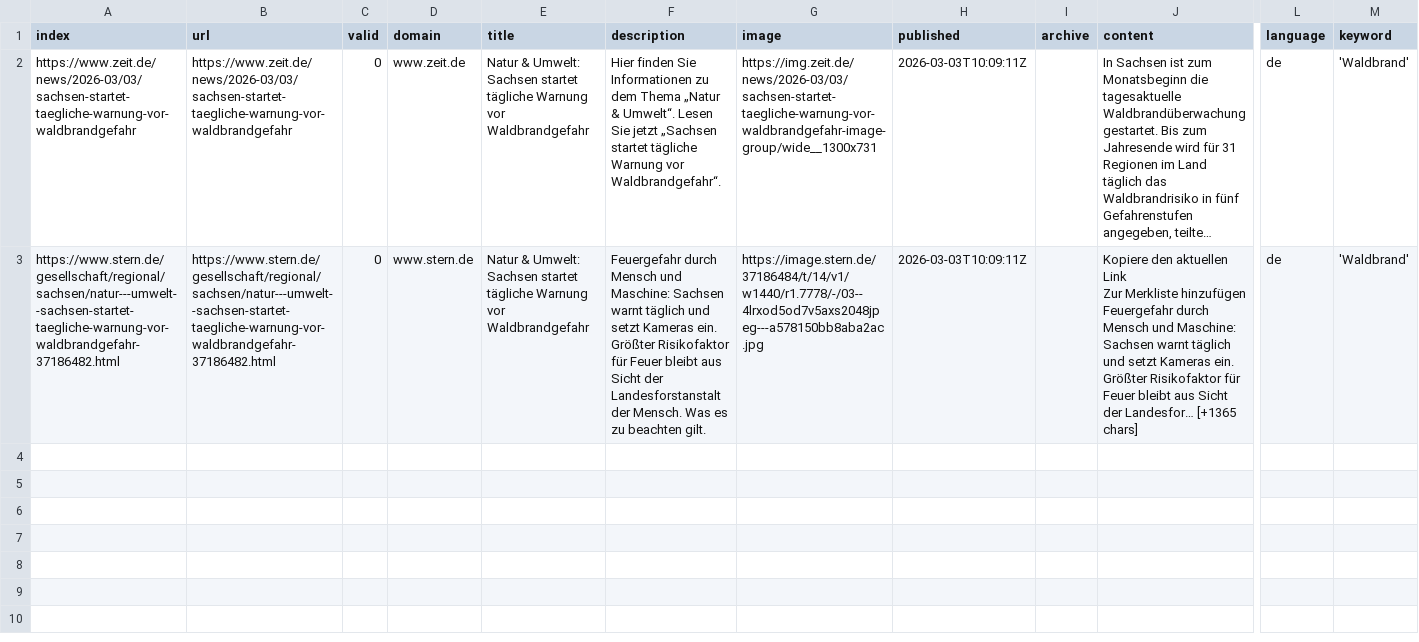
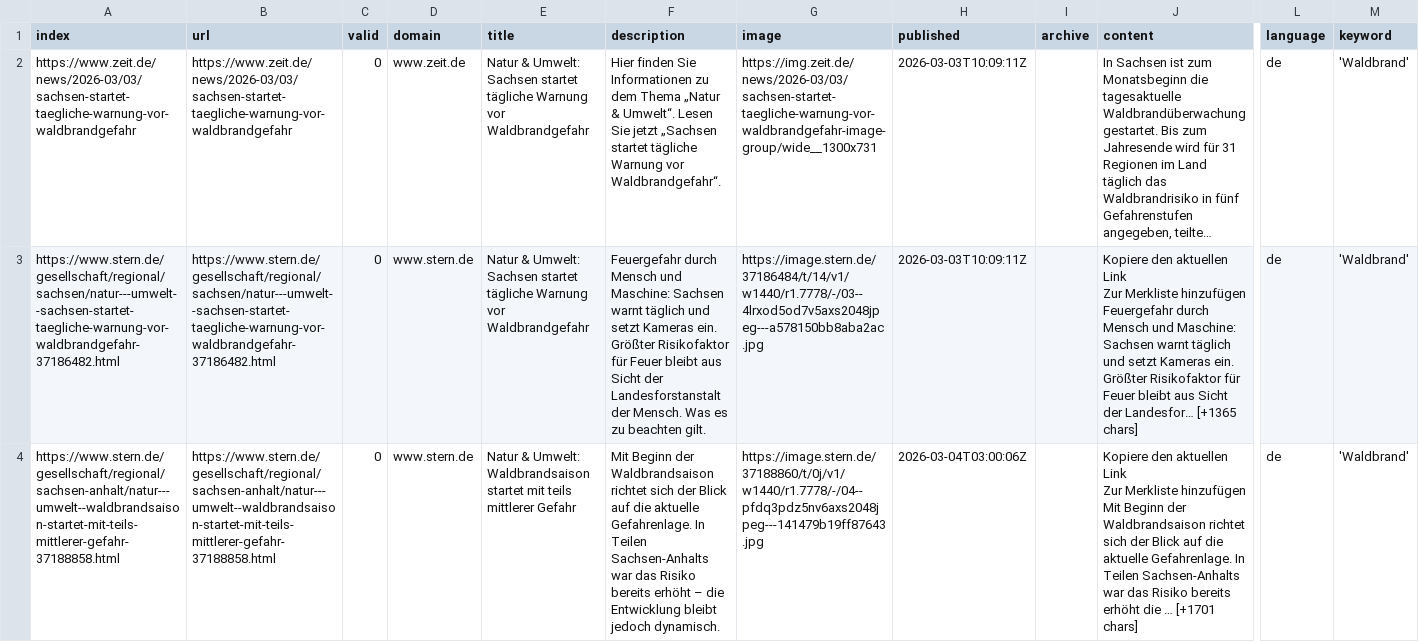
Before and after one commit to a-p312-news/winterIsComing, a CSV file: csv/news_2026_03.csv, drawn as a sheet; only a part is shown, gaps mark what is left out; long unchanged cells end in …; rows hold the shown columns only; ↵ is a line break in a cell; the diff names each change by its address in the sheet, - before the commit and + after, or states it on an @@ line.

```diff
--- a/csv/news_2026_03.csv
+++ b/csv/news_2026_03.csv
+row 4: https://www.stern.de/gesellschaft/regional/sachsen-anhalt/natur---umwelt--waldbrandsaison-startet-mit-teils-mittlerer-gefahr-37188858.html | https://www.stern.de/gesellschaft/regional/sachsen-anhalt/natur---umwelt--waldbrandsaison-startet-mit-teils-mittlerer-gefahr-37188858.html | 0 | www.stern.de | Natur & Umwelt: Waldbrandsaison startet mit teils mittlerer Gefahr | Mit Beginn der Waldbrandsaison richtet sich der Blick auf die aktuelle Gefahrenlage. In Teilen Sachsen-Anhalts war das Risiko bereits erhöht – die Entwicklung bleibt jedoch dynamisch. | https://image.stern.de/37188860/t/0j/v1/w1440/r1.7778/-/04--pfdq3pdz5nv6axs2048jpeg---141479b19ff87643.jpg | 2026-03-04T03:00:06Z |  | Kopiere den aktuellen Link ↵ Zur Merkliste hinzufügen ↵ Mit Beginn der Waldbrandsaison richtet sich der Blick auf die aktuelle Gefahrenlage. In Teilen Sachsen-Anhalts war das Risiko bereits erhöht die … [+1701 chars] | de | 'Waldbrand'
```
Also changed, not shown: keywords.csv.
